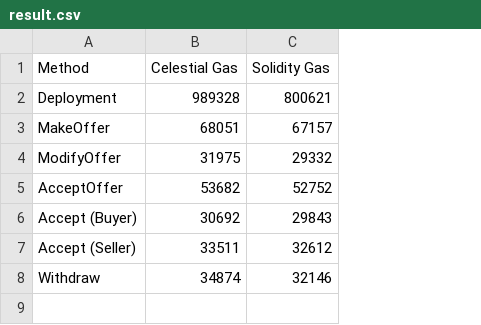
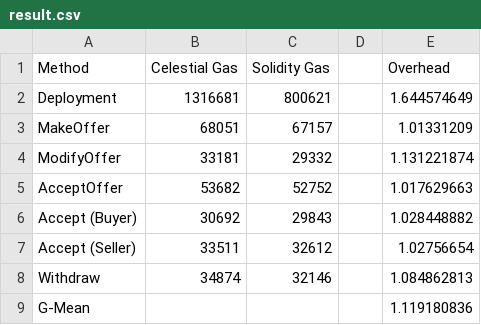
Before and after one commit to microsoft/verisol, a CSV file: Sources/Celestial/Samples/AssetTransfer/result.csv, drawn as a sheet; the diff names each change by its address in the sheet, - before the commit and + after, or states it on an @@ line.

Commit message:
fixes to samples

```diff
--- a/Sources/Celestial/Samples/AssetTransfer/result.csv
+++ b/Sources/Celestial/Samples/AssetTransfer/result.csv
+column D, empty
+column E (Overhead), rows 2-8: 1.644574649 | 1.01331209 | 1.131221874 | 1.017629663 | 1.028448882 | 1.02756654 | 1.084862813
-B2 (Celestial Gas): 989328
+B2 (Celestial Gas): 1316681
-B4 (Celestial Gas): 31975
+B4 (Celestial Gas): 33181
+row 9: G-Mean |  |  |  | 1.119180836
```
Also changed, not shown: 6 other files.
